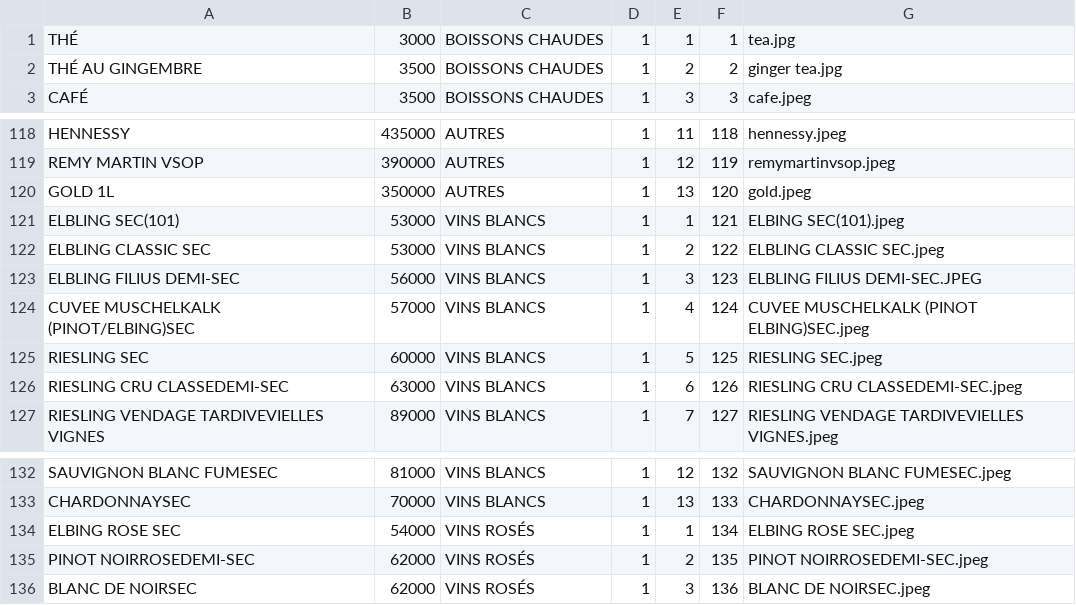
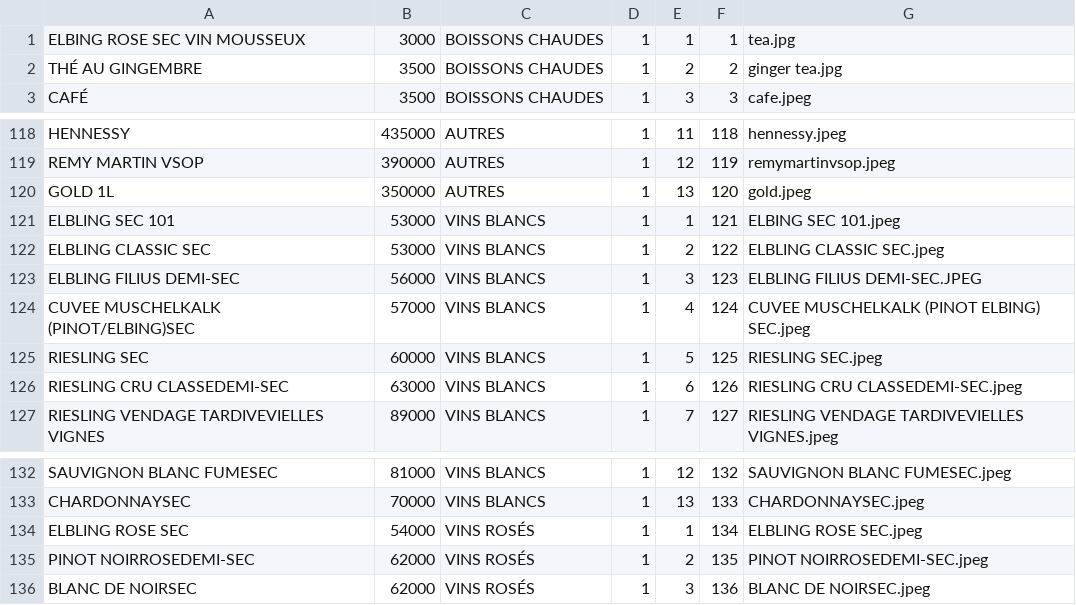
Before and after one commit to 17martix/zilliken, a CSV file: assets/menu.csv, drawn as a sheet; only a part is shown, gaps mark what is left out.

```diff
--- a/assets/menu.csv
+++ b/assets/menu.csv
@@ -1,2 +1,2 @@
-THÉ,3000,BOISSONS CHAUDES,1,1,1,tea.jpg
+ELBING  ROSE SEC  VIN MOUSSEUX,3000,BOISSONS CHAUDES,1,1,1,tea.jpg
 THÉ AU GINGEMBRE,3500,BOISSONS CHAUDES,1,2,2,ginger tea.jpg
@@ -120,6 +120,6 @@ REMY MARTIN VSOP,390000,AUTRES,1,12,119,remymartinvsop.jpeg
 GOLD 1L,350000,AUTRES,1,13,120,gold.jpeg
-ELBLING SEC(101),53000,VINS BLANCS,1,1,121,ELBING SEC(101).jpeg
+ELBLING SEC 101,53000,VINS BLANCS,1,1,121,ELBING SEC 101.jpeg
 ELBLING  CLASSIC SEC,53000,VINS BLANCS,1,2,122,ELBLING  CLASSIC SEC.jpeg
 ELBLING FILIUS DEMI-SEC ,56000,VINS BLANCS,1,3,123,ELBLING FILIUS DEMI-SEC.JPEG
-CUVEE MUSCHELKALK (PINOT/ELBING)SEC,57000,VINS BLANCS,1,4,124,CUVEE MUSCHELKALK (PINOT ELBING)SEC.jpeg
+CUVEE MUSCHELKALK (PINOT/ELBING)SEC,57000,VINS BLANCS,1,4,124,CUVEE MUSCHELKALK (PINOT ELBING) SEC.jpeg
 RIESLING SEC,60000,VINS BLANCS,1,5,125,RIESLING SEC.jpeg
@@ -133,3 +133,3 @@ SAUVIGNON BLANC FUMESEC,81000,VINS BLANCS,1,12,132,SAUVIGNON BLANC FUMESEC.jpeg
 CHARDONNAYSEC,70000,VINS BLANCS,1,13,133,CHARDONNAYSEC.jpeg
-ELBING ROSE SEC,54000,VINS ROSÉS,1,1,134,ELBING ROSE SEC.jpeg
+ELBLING ROSE SEC,54000,VINS ROSÉS,1,1,134,ELBLING ROSE SEC.jpeg
 PINOT NOIRROSEDEMI-SEC,62000,VINS ROSÉS,1,2,135,PINOT NOIRROSEDEMI-SEC.jpeg
```
Also changed, not shown: 9 other files.
